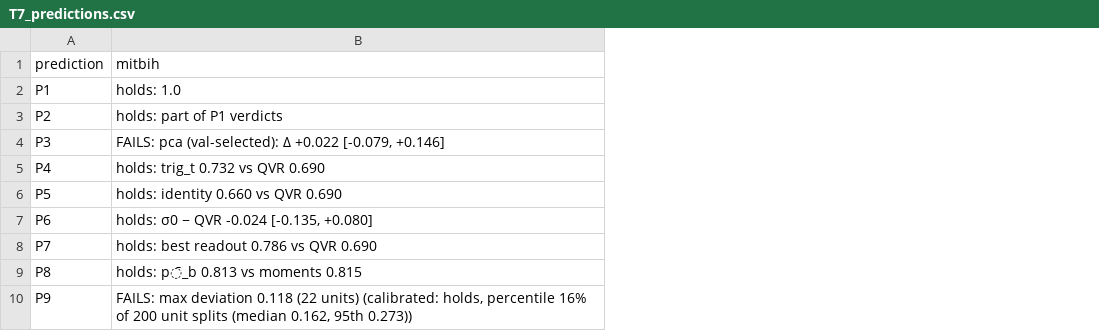
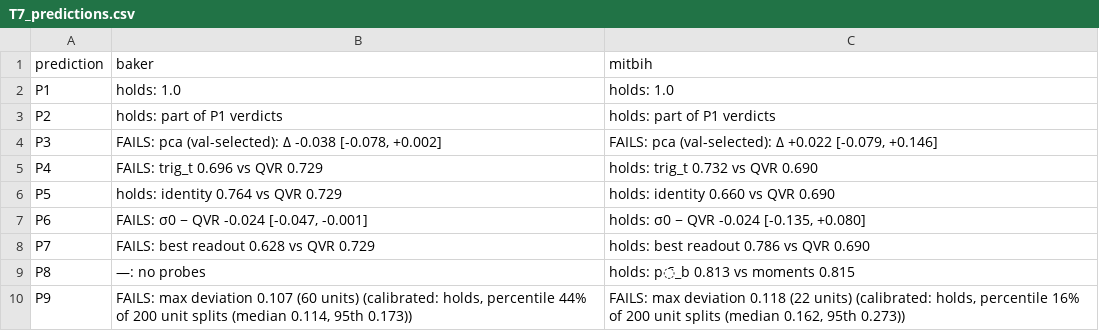
Before and after one commit to ClarkQTIM/qvr_paper, a CSV file: paper/tables/T7_predictions.csv, drawn as a sheet; the diff names each change by its address in the sheet, - before the commit and + after, or states it on an @@ line.

Commit message:
Baker results (prereg-v1) + record; C4 reworded from registered results

```diff
--- a/paper/tables/T7_predictions.csv
+++ b/paper/tables/T7_predictions.csv
+column B (baker), rows 2-10: holds: 1.0 | holds: part of P1 verdicts | FAILS: pca (val-selected): Δ -0.038 [-0.078, +0.002] | FAILS: trig_t 0.696 vs QVR 0.729 | holds: identity 0.764 vs QVR 0.729 | FAILS: σ0 − QVR -0.024 [-0.047, -0.001] | FAILS: best readout 0.628 vs QVR 0.729 | —: no probes | FAILS: max deviation 0.107 (60 units) (calibrated: holds, percentile 44% of 200 unit splits (median 0.114, 95th 0.173))
```
Also changed, not shown: paper/tables/T1_main.csv, paper/tables/T2_dmodes.csv, 18 other files.
